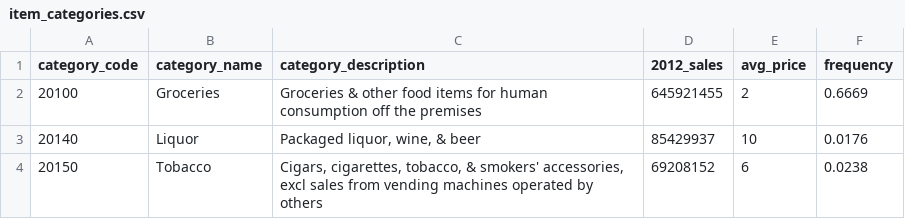
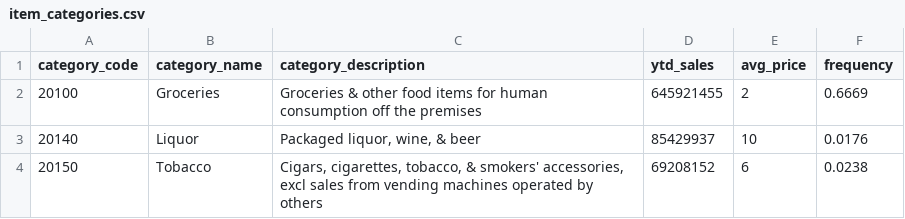
Before and after one commit to corourke/mockaroo2kafka, a CSV file: setup/mockaroo/datasets/item_categories.csv, drawn as a sheet; only a part is shown.

```diff
--- a/setup/mockaroo/datasets/item_categories.csv
+++ b/setup/mockaroo/datasets/item_categories.csv
@@ -1,2 +1,2 @@
-category_code,category_name,category_description,2012_sales,avg_price,frequency
+category_code,category_name,category_description,ytd_sales,avg_price,frequency
 20100,Groceries,Groceries & other food items for human consumption off the premises,645921455,2,0.6669
```
Also changed, not shown: 5 other files.
